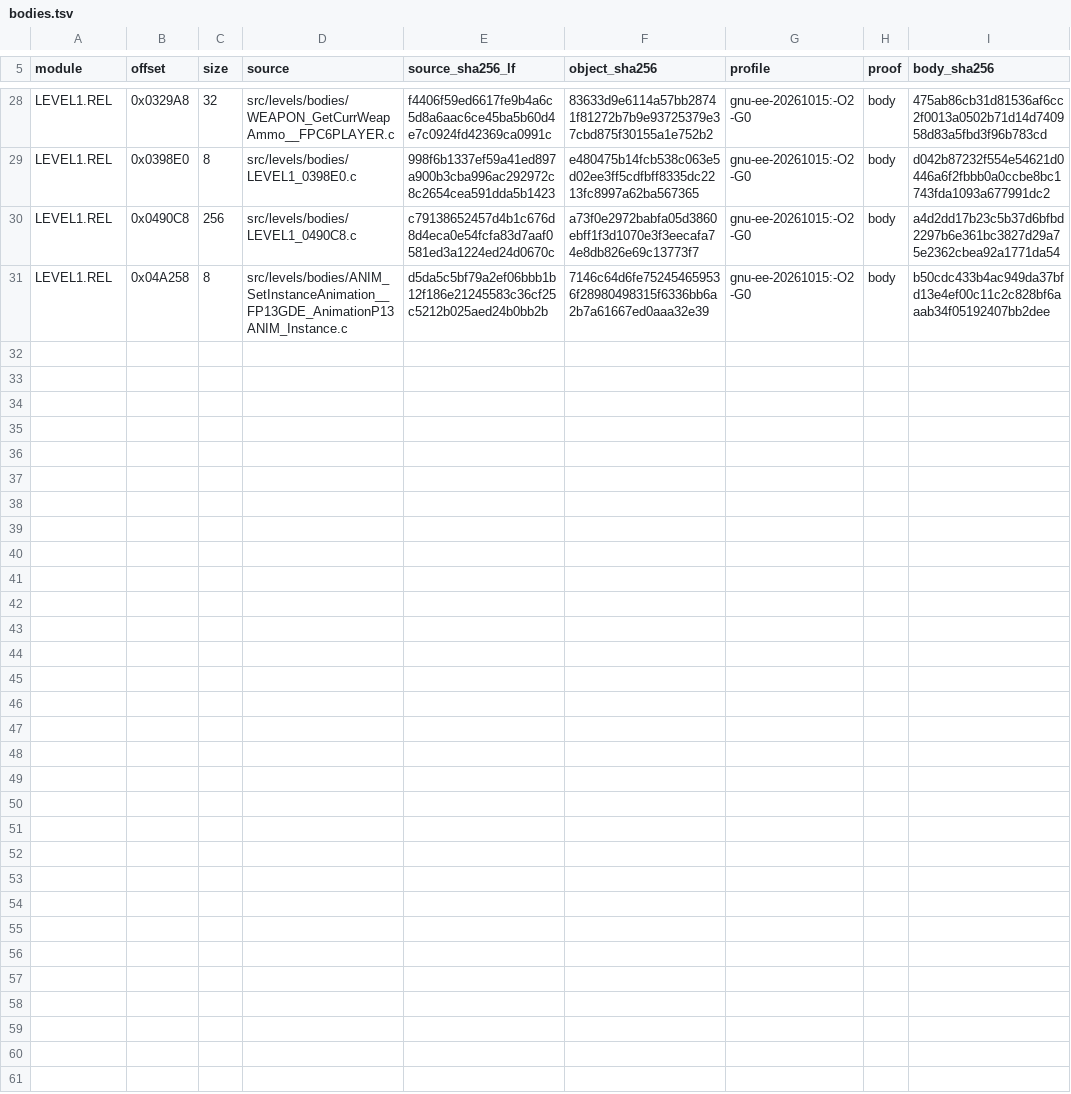
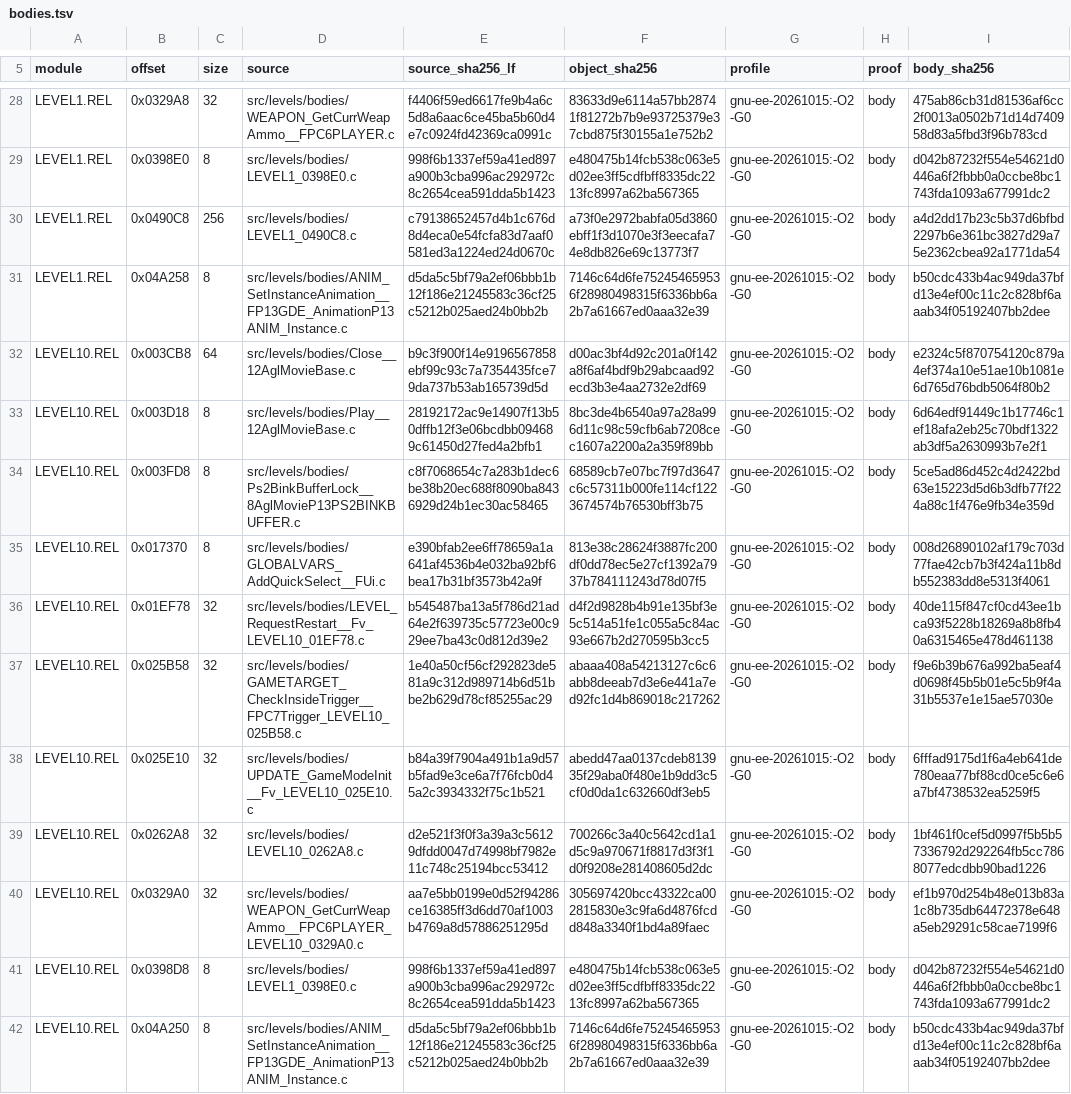
Before and after one commit to OpenRAC/rac-sac-decomp, a TSV file: config/levels/bodies.tsv, drawn as a sheet; only a part is shown, gaps mark what is left out.

Commit message:
Integrate the third lot of the wave: 37 placements proved
L05 (LEVEL10.REL) adds 11 proved bodies; the root re-measured all of them
with the harness before publishing.  The published sources keep the prose
the lot wrote about each body and never the retail listing.

```diff
--- a/config/levels/bodies.tsv
+++ b/config/levels/bodies.tsv
@@ -31 +31,12 @@ LEVEL1.REL	0x0490C8	256	src/levels/bodies/LEVEL1_0490C8.c	c79138652457d4b1c676d8
 LEVEL1.REL	0x04A258	8	src/levels/bodies/ANIM_SetInstanceAnimation__FP13GDE_AnimationP13ANIM_Instance.c	d5da5c5bf79a2ef06bbb1b12f186e21245583c36cf25c5212b025aed24b0bb2b	7146c64d6fe752454659536f28980498315f6336bb6a2b7a61667ed0aaa32e39	gnu-ee-20261015:-O2 -G0	body	b50cdc433b4ac949da37bfd13e4ef00c11c2c828bf6aaab34f05192407bb2dee
+LEVEL10.REL	0x003CB8	64	src/levels/bodies/Close__12AglMovieBase.c	b9c3f900f14e9196567858ebf99c93c7a7354435fce79da737b53ab165739d5d	d00ac3bf4d92c201a0f142a8f6af4bdf9b29abcaad92ecd3b3e4aa2732e2df69	gnu-ee-20261015:-O2 -G0	body	e2324c5f870754120c879a4ef374a10e51ae10b1081e6d765d76bdb5064f80b2
+LEVEL10.REL	0x003D18	8	src/levels/bodies/Play__12AglMovieBase.c	28192172ac9e14907f13b50dffb12f3e06bcdbb094689c61450d27fed4a2bfb1	8bc3de4b6540a97a28a996d11c98c59cfb6ab7208cec1607a2200a2a359f89bb	gnu-ee-20261015:-O2 -G0	body	6d64edf91449c1b17746c1ef18afa2eb25c70bdf1322ab3df5a2630993b7e2f1
+LEVEL10.REL	0x003FD8	8	src/levels/bodies/Ps2BinkBufferLock__8AglMovieP13PS2BINKBUFFER.c	c8f7068654c7a283b1dec6be38b20ec688f8090ba8436929d24b1ec30ac58465	68589cb7e07bc7f97d3647c6c57311b000fe114cf1223674574b76530bff3b75	gnu-ee-20261015:-O2 -G0	body	5ce5ad86d452c4d2422bd63e15223d5d6b3dfb77f224a88c1f476e9fb34e359d
+LEVEL10.REL	0x017370	8	src/levels/bodies/GLOBALVARS_AddQuickSelect__FUi.c	e390bfab2ee6ff78659a1a641af4536b4e032ba92bf6bea17b31bf3573b42a9f	813e38c28624f3887fc200df0dd78ec5e27cf1392a7937b784111243d78d07f5	gnu-ee-20261015:-O2 -G0	body	008d26890102af179c703d77fae42cb7b3f424a11b8db552383dd8e5313f4061
+LEVEL10.REL	0x01EF78	32	src/levels/bodies/LEVEL_RequestRestart__Fv_LEVEL10_01EF78.c	b545487ba13a5f786d21ad64e2f639735c57723e00c929ee7ba43c0d812d39e2	d4f2d9828b4b91e135bf3e5c514a51fe1c055a5c84ac93e667b2d270595b3cc5	gnu-ee-20261015:-O2 -G0	body	40de115f847cf0cd43ee1bca93f5228b18269a8b8fb40a6315465e478d461138
+LEVEL10.REL	0x025B58	32	src/levels/bodies/GAMETARGET_CheckInsideTrigger__FPC7Trigger_LEVEL10_025B58.c	1e40a50cf56cf292823de581a9c312d989714b6d51bbe2b629d78cf85255ac29	abaaa408a54213127c6c6abb8deeab7d3e6e441a7ed92fc1d4b869018c217262	gnu-ee-20261015:-O2 -G0	body	f9e6b39b676a992ba5eaf4d0698f45b5b01e5c5b9f4a31b5537e1e15ae57030e
+LEVEL10.REL	0x025E10	32	src/levels/bodies/UPDATE_GameModeInit__Fv_LEVEL10_025E10.c	b84a39f7904a491b1a9d57b5fad9e3ce6a7f76fcb0d45a2c3934332f75c1b521	abedd47aa0137cdeb813935f29aba0f480e1b9dd3c5cf0d0da1c632660df3eb5	gnu-ee-20261015:-O2 -G0	body	6fffad9175d1f6a4eb641de780eaa77bf88cd0ce5c6e6a7bf4738532ea5259f5
+LEVEL10.REL	0x0262A8	32	src/levels/bodies/LEVEL10_0262A8.c	d2e521f3f0f3a39a3c56129dfdd0047d74998bf7982e11c748c25194bcc53412	700266c3a40c5642cd1a1d5c9a970671f8817d3f3f1d0f9208e281408605d2dc	gnu-ee-20261015:-O2 -G0	body	1bf461f0cef5d0997f5b5b57336792d292264fb5cc7868077edcdbb90bad1226
+LEVEL10.REL	0x0329A0	32	src/levels/bodies/WEAPON_GetCurrWeapAmmo__FPC6PLAYER_LEVEL10_0329A0.c	aa7e5bb0199e0d52f94286ce16385ff3d6dd70af1003b4769a8d57886251295d	305697420bcc43322ca002815830e3c9fa6d4876fcdd848a3340f1bd4a89faec	gnu-ee-20261015:-O2 -G0	body	ef1b970d254b48e013b83a1c8b735db64472378e648a5eb29291c58cae7199f6
+LEVEL10.REL	0x0398D8	8	src/levels/bodies/LEVEL1_0398E0.c	998f6b1337ef59a41ed897a900b3cba996ac292972c8c2654cea591dda5b1423	e480475b14fcb538c063e5d02ee3ff5cdfbff8335dc2213fc8997a62ba567365	gnu-ee-20261015:-O2 -G0	body	d042b87232f554e54621d0446a6f2fbbb0a0ccbe8bc1743fda1093a677991dc2
+LEVEL10.REL	0x04A250	8	src/levels/bodies/ANIM_SetInstanceAnimation__FP13GDE_AnimationP13ANIM_Instance.c	d5da5c5bf79a2ef06bbb1b12f186e21245583c36cf25c5212b025aed24b0bb2b	7146c64d6fe752454659536f28980498315f6336bb6a2b7a61667ed0aaa32e39	gnu-ee-20261015:-O2 -G0	body	b50cdc433b4ac949da37bfd13e4ef00c11c2c828bf6aaab34f05192407bb2dee
```
Also changed, not shown: 5 other files.
